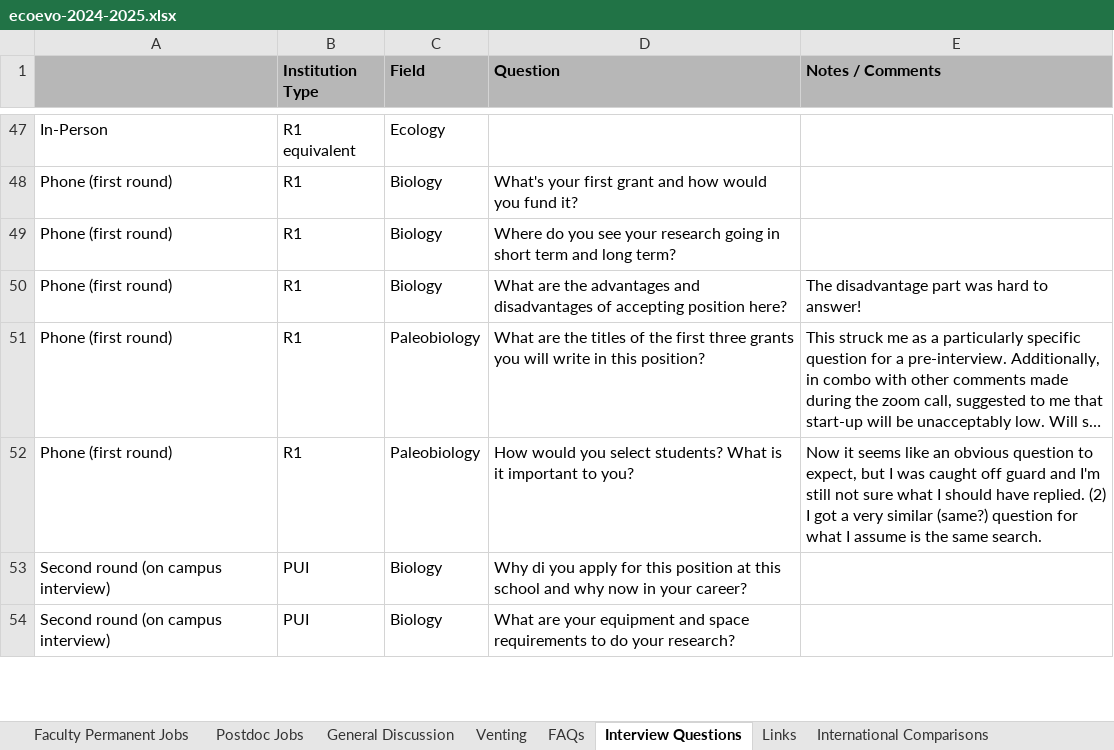
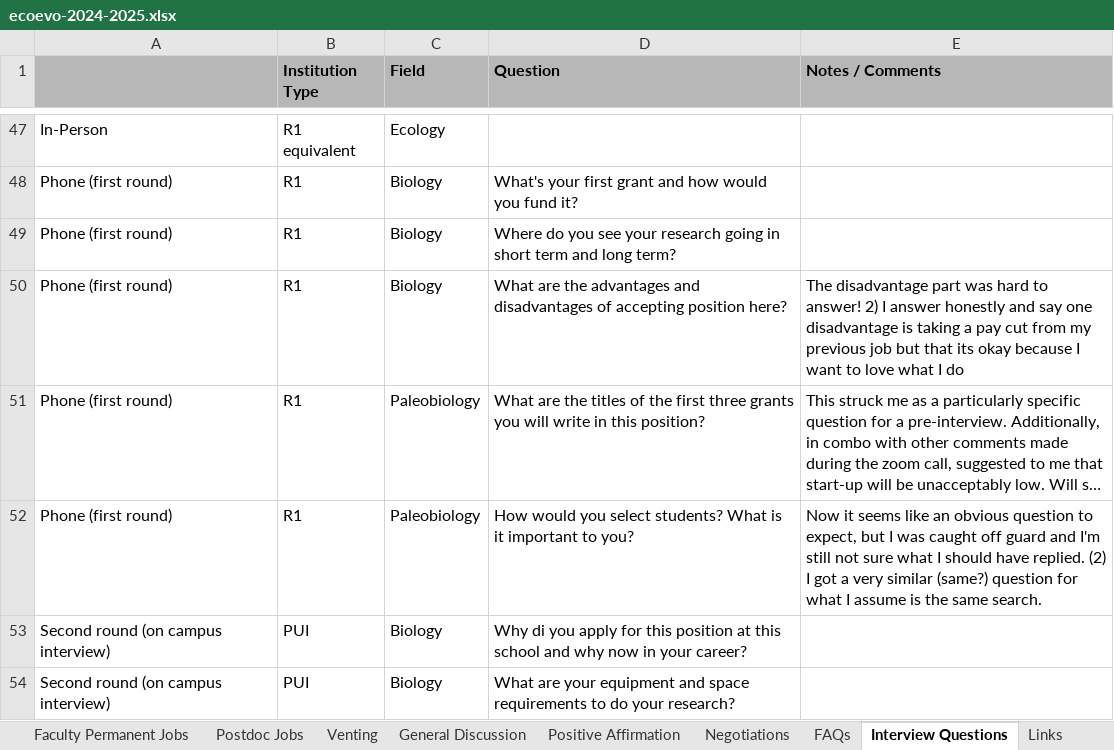
Before and after one commit to vsbuffalo/ecoevojobs, an Excel workbook: data/ecoevo-2024-2025.xlsx, sheet Interview Questions, drawn as a sheet; only a part is shown, gaps mark what is left out; long unchanged cells end in …; values as stored, in another font and other column widths than the file's, no borders; charts and pictures not drawn; the diff names each change by its address in the sheet, - before the commit and + after, or states it on an @@ line.

```diff
--- a/data/ecoevo-2024-2025.xlsx (sheet Interview Questions)
+++ b/data/ecoevo-2024-2025.xlsx (sheet Interview Questions)
@@ sheet tab order changed: Faculty Permanent Jobs | Postdoc Jobs | Venting | General Discussion | Positive Affirmation | Negotiations | FAQs | Interview Questions | Links @@
-E50 (Notes / Comments): …to answer!
+E50 (Notes / Comments): …to answer! 2) I answer honestly and say one disadvantage is taking a pay cut from my previous job but that its okay because I want to love what I do
```
Also changed, not shown: sheet Faculty Permanent Jobs, sheet Negotiations, sheet General Discussion, sheet Postdoc Jobs, sheet Venting, hidden cells, 13 other files.
